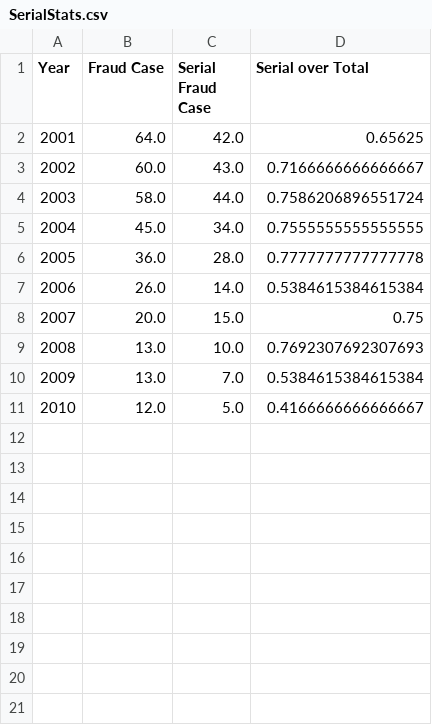
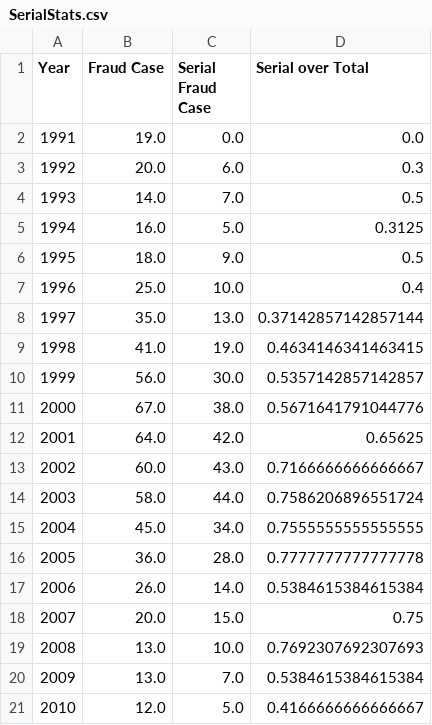
Before and after one commit to hkalager/ML_AccountingFraud, a CSV file: SerialStats.csv, drawn as a sheet.

```diff
--- a/SerialStats.csv
+++ b/SerialStats.csv
@@ -1,2 +1,12 @@
 Year,Fraud Case,Serial Fraud Case,Serial over Total
+1991,19.0,0.0,0.0
+1992,20.0,6.0,0.3
+1993,14.0,7.0,0.5
+1994,16.0,5.0,0.3125
+1995,18.0,9.0,0.5
+1996,25.0,10.0,0.4
+1997,35.0,13.0,0.37142857142857144
+1998,41.0,19.0,0.4634146341463415
+1999,56.0,30.0,0.5357142857142857
+2000,67.0,38.0,0.5671641791044776
 2001,64.0,42.0,0.65625
```
Also changed, not shown: 2 other files.
